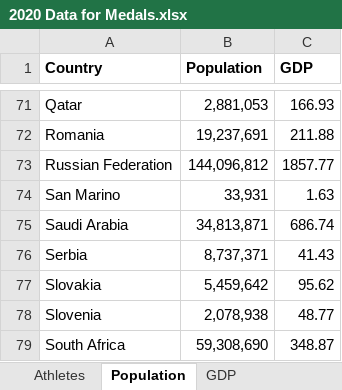
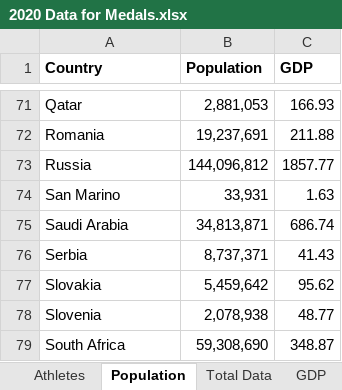
Before and after one commit to mjweiper/Machine-Learning-Project, an Excel workbook: 2020 Data for Medals.xlsx, sheet Population, drawn as a sheet; only a part is shown, gaps mark what is left out; values as stored, in another font and other column widths than the file's, no borders; the diff names each change by its address in the sheet, - before the commit and + after, or states it on an @@ line.

```diff
--- a/2020 Data for Medals.xlsx (sheet Population)
+++ b/2020 Data for Medals.xlsx (sheet Population)
+sheet tab: Total Data
-A73 (Country): Russian Federation
+A73 (Country): Russia
```
Also changed, not shown: sheet GDP, sheet Athletes, 2 other files.
